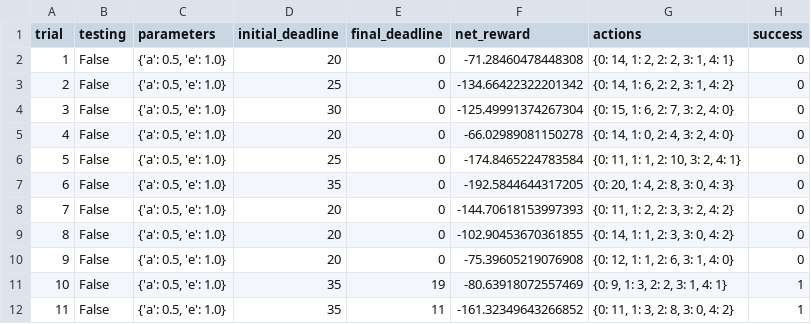
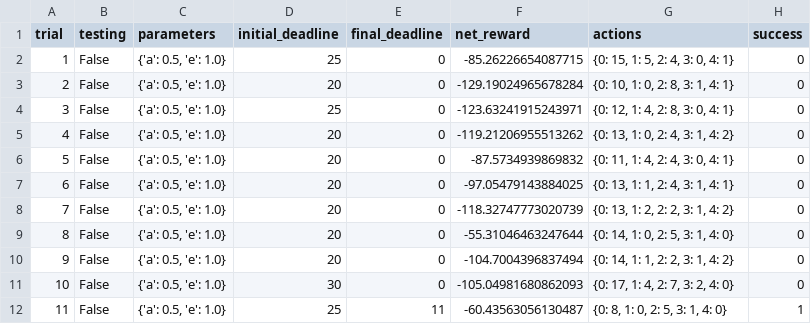
Before and after one commit to manas-mukherjee/MLTools, a CSV file: src/mlnd-projects/ReinforcementLearning/smartcab/logs/sim_no-learning.csv, drawn as a sheet; only a part is shown; the diff covers the shown part only.

Commit message:
ReinforcementLearning(SmartCab) - Submit for review

```diff
--- a/src/mlnd-projects/ReinforcementLearning/smartcab/logs/sim_no-learning.csv
+++ b/src/mlnd-projects/ReinforcementLearning/smartcab/logs/sim_no-learning.csv
@@ -1,12 +1,12 @@
 trial,testing,parameters,initial_deadline,final_deadline,net_reward,actions,success
-1,False,"{'a': 0.5, 'e': 1.0}",20,0,-71.28460478448308,"{0: 14, 1: 2, 2: 2, 3: 1, 4: 1}",0
-2,False,"{'a': 0.5, 'e': 1.0}",25,0,-134.66422322201342,"{0: 14, 1: 6, 2: 2, 3: 1, 4: 2}",0
-3,False,"{'a': 0.5, 'e': 1.0}",30,0,-125.49991374267304,"{0: 15, 1: 6, 2: 7, 3: 2, 4: 0}",0
-4,False,"{'a': 0.5, 'e': 1.0}",20,0,-66.02989081150278,"{0: 14, 1: 0, 2: 4, 3: 2, 4: 0}",0
-5,False,"{'a': 0.5, 'e': 1.0}",25,0,-174.8465224783584,"{0: 11, 1: 1, 2: 10, 3: 2, 4: 1}",0
-6,False,"{'a': 0.5, 'e': 1.0}",35,0,-192.5844644317205,"{0: 20, 1: 4, 2: 8, 3: 0, 4: 3}",0
-7,False,"{'a': 0.5, 'e': 1.0}",20,0,-144.70618153997393,"{0: 11, 1: 2, 2: 3, 3: 2, 4: 2}",0
-8,False,"{'a': 0.5, 'e': 1.0}",20,0,-102.90453670361855,"{0: 14, 1: 1, 2: 3, 3: 0, 4: 2}",0
-9,False,"{'a': 0.5, 'e': 1.0}",20,0,-75.39605219076908,"{0: 12, 1: 1, 2: 6, 3: 1, 4: 0}",0
-10,False,"{'a': 0.5, 'e': 1.0}",35,19,-80.63918072557469,"{0: 9, 1: 3, 2: 2, 3: 1, 4: 1}",1
-11,False,"{'a': 0.5, 'e': 1.0}",35,11,-161.32349643266852,"{0: 11, 1: 3, 2: 8, 3: 0, 4: 2}",1
+1,False,"{'a': 0.5, 'e': 1.0}",25,0,-85.26226654087715,"{0: 15, 1: 5, 2: 4, 3: 0, 4: 1}",0
+2,False,"{'a': 0.5, 'e': 1.0}",20,0,-129.19024965678284,"{0: 10, 1: 0, 2: 8, 3: 1, 4: 1}",0
+3,False,"{'a': 0.5, 'e': 1.0}",25,0,-123.63241915243971,"{0: 12, 1: 4, 2: 8, 3: 0, 4: 1}",0
+4,False,"{'a': 0.5, 'e': 1.0}",20,0,-119.21206955513262,"{0: 13, 1: 0, 2: 4, 3: 1, 4: 2}",0
+5,False,"{'a': 0.5, 'e': 1.0}",20,0,-87.5734939869832,"{0: 11, 1: 4, 2: 4, 3: 0, 4: 1}",0
+6,False,"{'a': 0.5, 'e': 1.0}",20,0,-97.05479143884025,"{0: 13, 1: 1, 2: 4, 3: 1, 4: 1}",0
+7,False,"{'a': 0.5, 'e': 1.0}",20,0,-118.32747773020739,"{0: 13, 1: 2, 2: 2, 3: 1, 4: 2}",0
+8,False,"{'a': 0.5, 'e': 1.0}",20,0,-55.31046463247644,"{0: 14, 1: 0, 2: 5, 3: 1, 4: 0}",0
+9,False,"{'a': 0.5, 'e': 1.0}",20,0,-104.7004396837494,"{0: 14, 1: 1, 2: 2, 3: 1, 4: 2}",0
+10,False,"{'a': 0.5, 'e': 1.0}",30,0,-105.04981680862093,"{0: 17, 1: 4, 2: 7, 3: 2, 4: 0}",0
+11,False,"{'a': 0.5, 'e': 1.0}",25,11,-60.43563056130487,"{0: 8, 1: 0, 2: 5, 3: 1, 4: 0}",1
```
Also changed, not shown: 54 edited cells elsewhere in this file, 6 other files.
